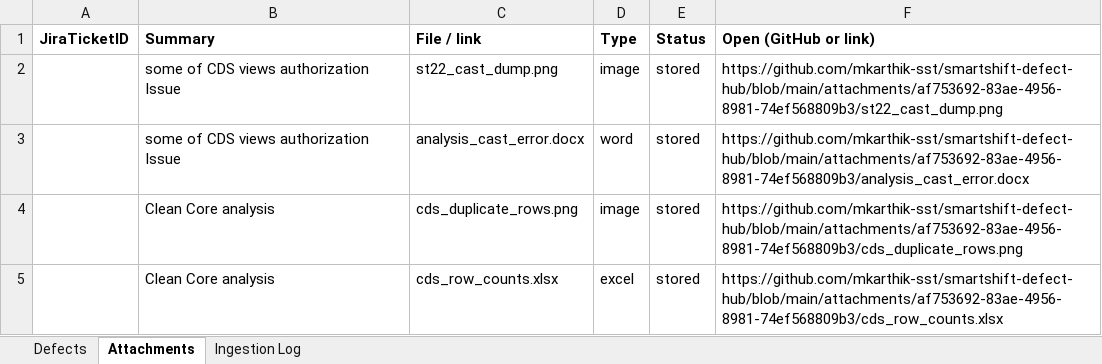
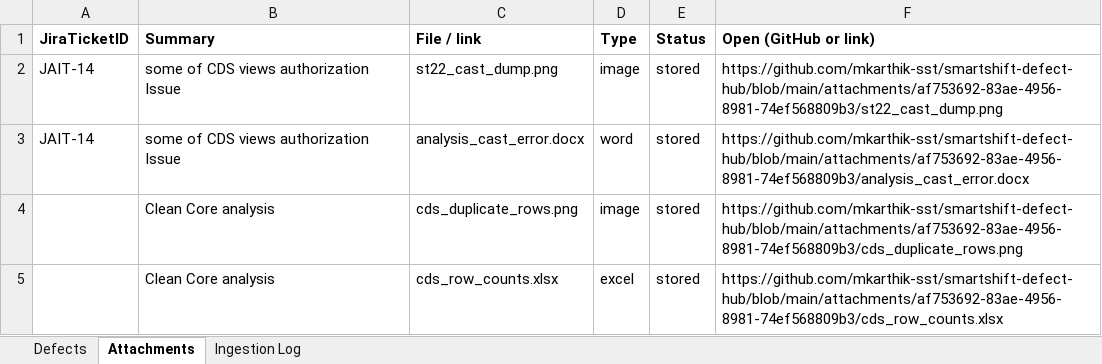
Before and after one commit to mkarthik-sst/smartshift-defect-hub, an Excel workbook: tracking/2026-10-30/af753692-83ae-4956-8981-74ef568809b3_CleanCore_Defects_SAMPLE.xlsx, sheet Attachments, drawn as a sheet; values as stored, in another font and other column widths than the file's, no borders; the diff names each change by its address in the sheet, - before the commit and + after, or states it on an @@ line.

Commit message:
defect-hub: update tracking for CleanCore_Defects_SAMPLE.xlsx (1/2 ticketed)

```diff
--- a/tracking/2026-10-30/af753692-83ae-4956-8981-74ef568809b3_CleanCore_Defects_SAMPLE.xlsx (sheet Attachments)
+++ b/tracking/2026-10-30/af753692-83ae-4956-8981-74ef568809b3_CleanCore_Defects_SAMPLE.xlsx (sheet Attachments)
-A2:A3 (JiraTicketID): (empty)
+A2:A3 (JiraTicketID): JAIT-14
```
Also changed, not shown: sheet Defects.
